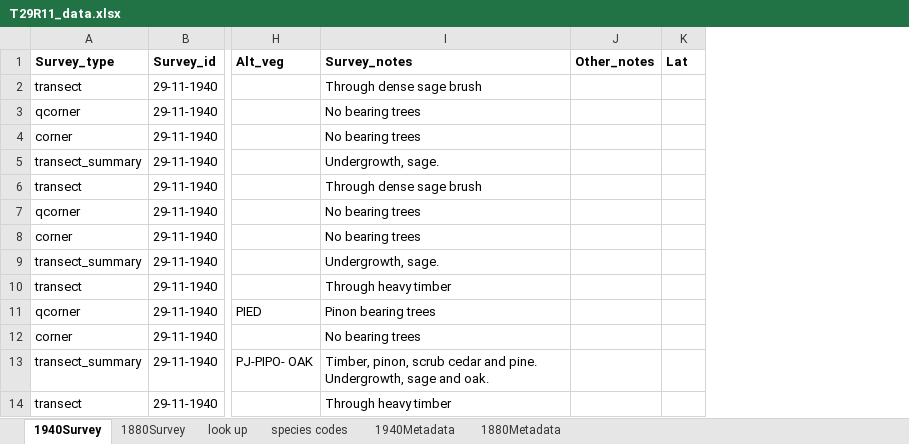
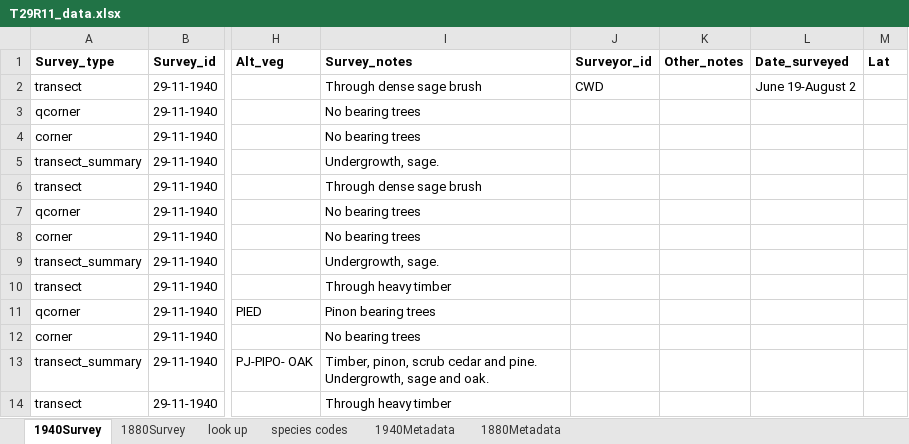
Before and after one commit to stevensjt/Sage_GLO, an Excel workbook: data/T29R11_data.xlsx, sheet 1940Survey, drawn as a sheet; only a part is shown, gaps mark what is left out; values as stored, in another font and other column widths than the file's, no borders; conditional formats not drawn; the diff names each change by its address in the sheet, - before the commit and + after, or states it on an @@ line.

Commit message:
Fixing unknowns, adding surveyor and dates and changing bounday (new shape files in RGDN_bound) folder.

```diff
--- a/data/T29R11_data.xlsx (sheet 1940Survey)
+++ b/data/T29R11_data.xlsx (sheet 1940Survey)
+column J (Surveyor_id), row 2: CWD
+column L (Date_surveyed), row 2: June 19-August 2
```
Also changed, not shown: sheet 1880Survey, data/T30R11_data.xlsx, data/T31R11_data.xlsx, 30 other files.
